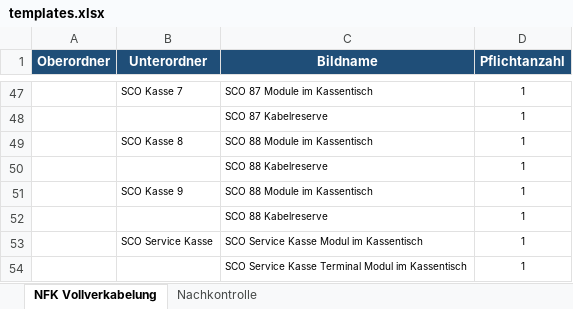
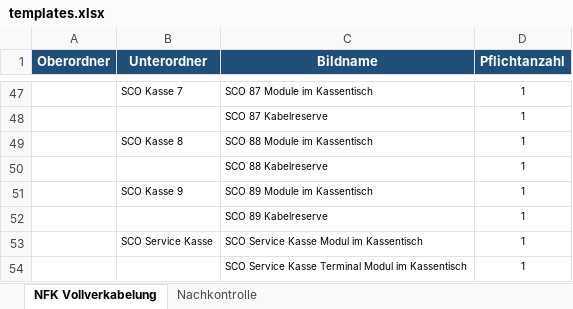
Before and after one commit to Michawdw/nfk-doku, an Excel workbook: assets/templates.xlsx, sheet NFK Vollverkabelung, drawn as a sheet; only a part is shown, gaps mark what is left out; values as stored, in another font and other column widths than the file's, no borders; the diff names each change by its address in the sheet, - before the commit and + after, or states it on an @@ line.

Commit message:
Add files via upload

```diff
--- a/assets/templates.xlsx (sheet NFK Vollverkabelung)
+++ b/assets/templates.xlsx (sheet NFK Vollverkabelung)
-C51 (Bildname): SCO 88 Module im Kassentisch
+C51 (Bildname): SCO 89 Module im Kassentisch
-C52 (Bildname): SCO 88 Kabelreserve
+C52 (Bildname): SCO 89 Kabelreserve
```
